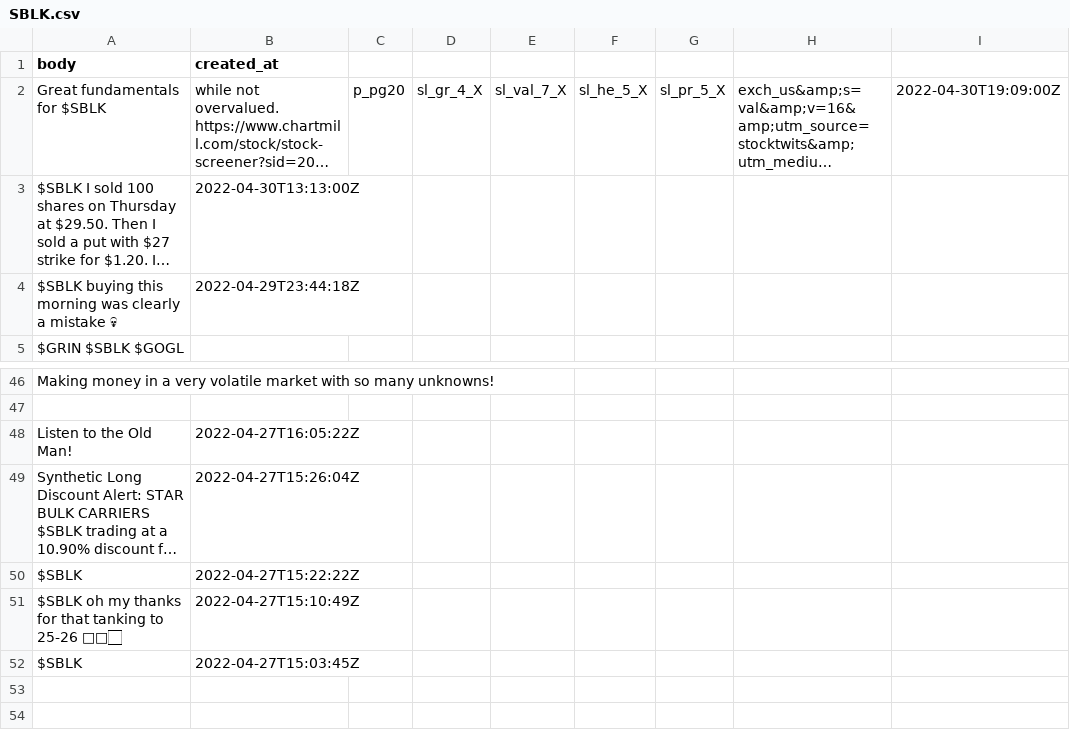
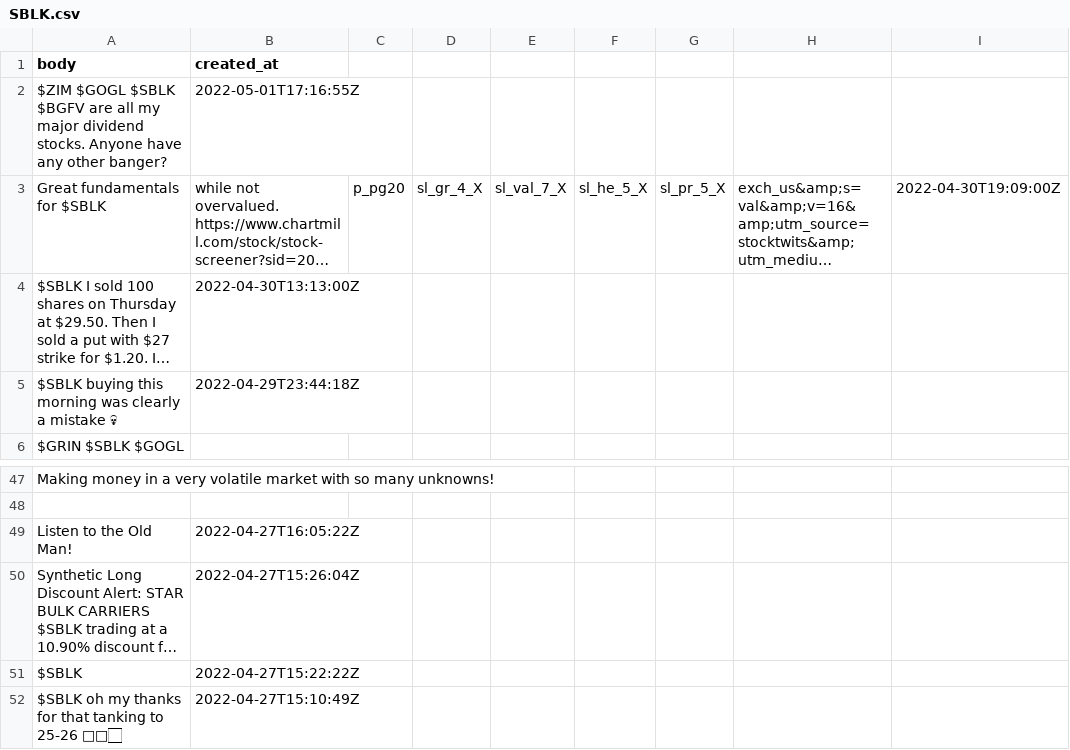
Before and after one commit to dli-invest/conscrap, a CSV file: data/twits/SBLK.csv, drawn as a sheet; only a part is shown, gaps mark what is left out; long unchanged cells end in …; removed rows and columns are numbered as before the commit, all else as after; the diff names each change by its address in the sheet, - before the commit and + after, or states it on an @@ line.

```diff
--- a/data/twits/SBLK.csv
+++ b/data/twits/SBLK.csv
+row 2: $ZIM $GOGL $SBLK $BGFV are all my major dividend stocks. Anyone have any other banger? | 2022-05-01T17:16:55Z
-row 52: $SBLK | 2022-04-27T15:03:45Z
```
Also changed, not shown: data/twits/IONQ.csv, data/twits/NHHHF.csv, 3 other files.
